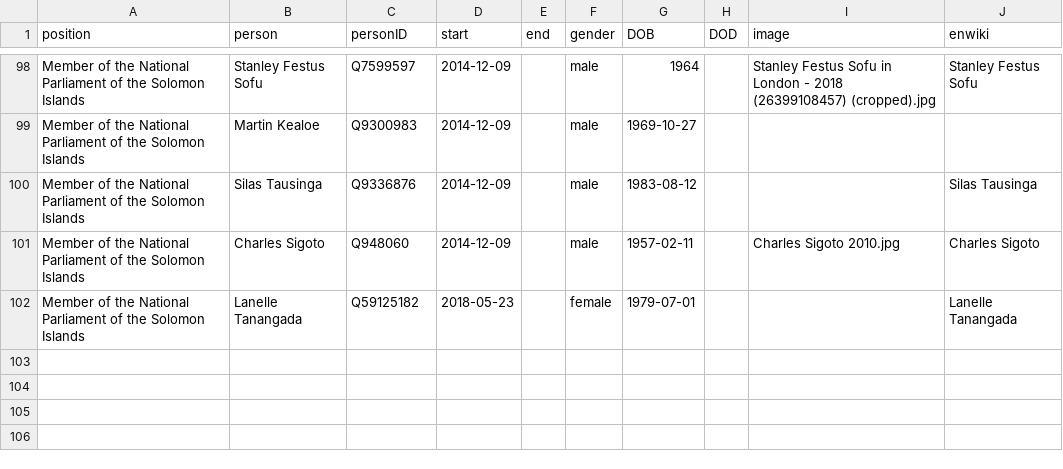
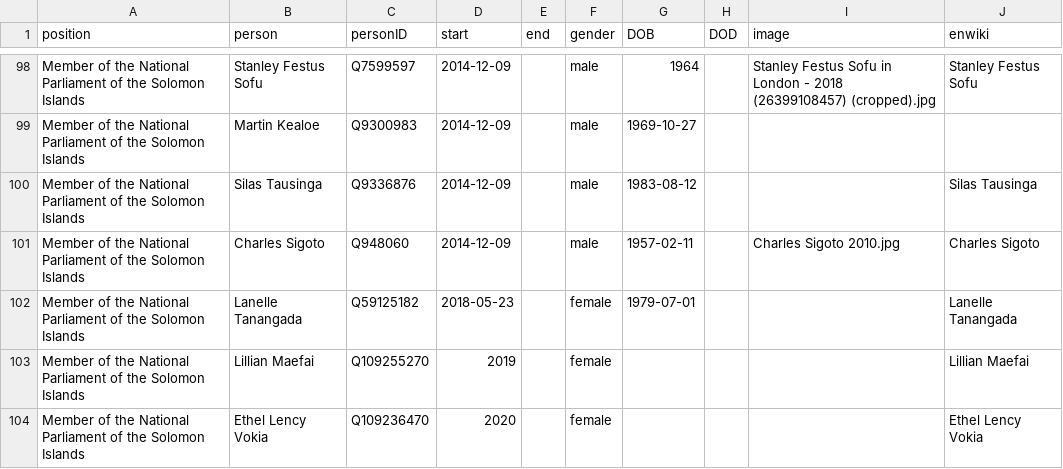
Before and after one commit to every-politician-scrapers/solomons-ministers, a CSV file: html/legislators.csv, drawn as a sheet; only a part is shown, gaps mark what is left out; the diff names each change by its address in the sheet, - before the commit and + after, or states it on an @@ line.

Commit message:
PCB update

```diff
--- a/html/legislators.csv
+++ b/html/legislators.csv
+row 103: Member of the National Parliament of the Solomon Islands | Lillian Maefai | Q109255270 | 2019 |  | female |  |  |  | Lillian Maefai
+row 104: Member of the National Parliament of the Solomon Islands | Ethel Lency Vokia | Q109236470 | 2020 |  | female |  |  |  | Ethel Lency Vokia
```
